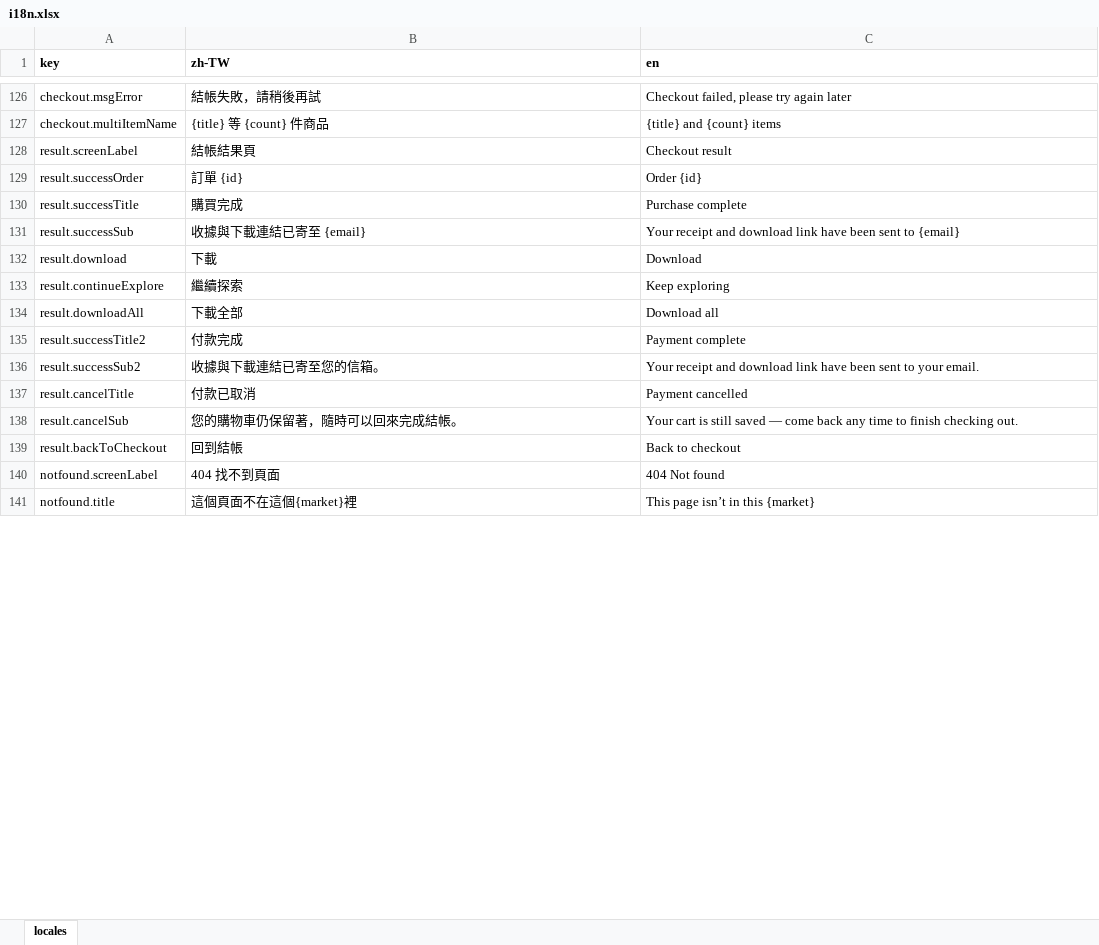
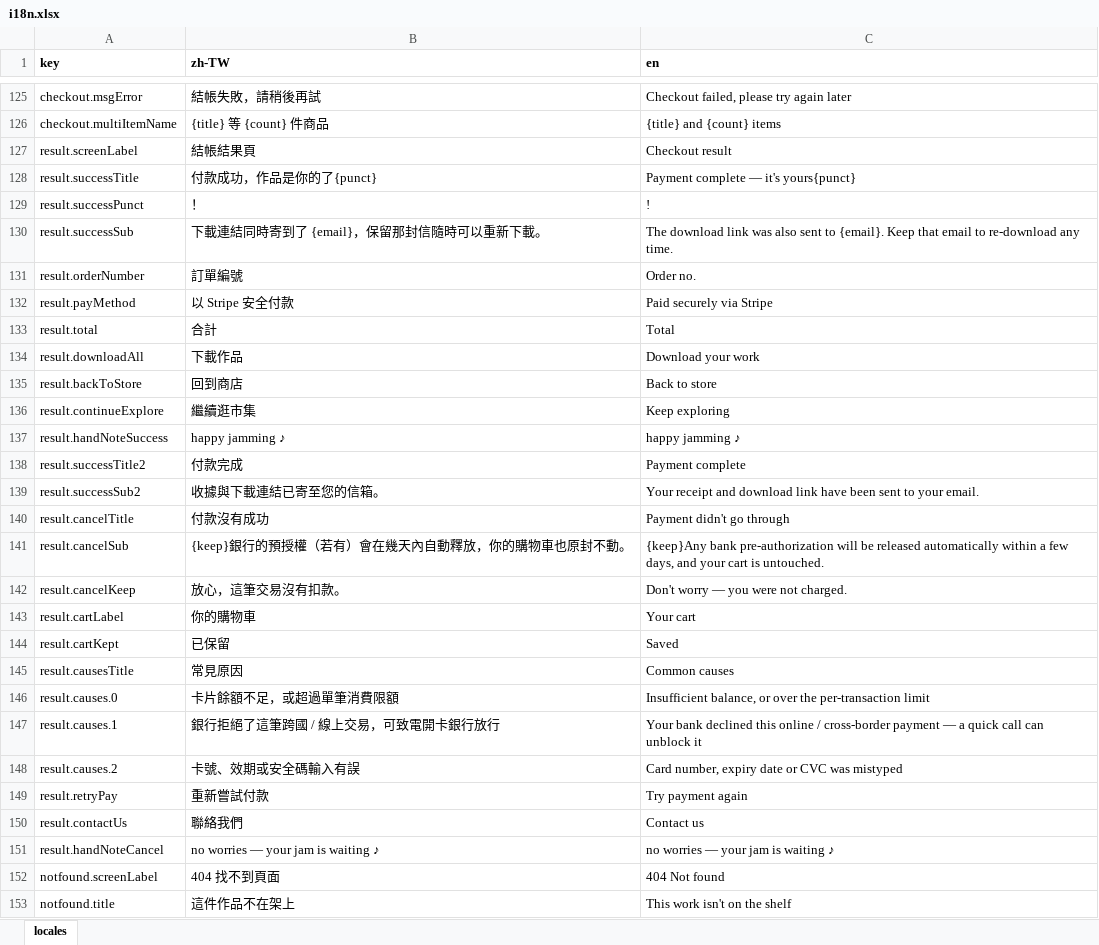
Before and after one commit to fee8ack21/open-jam, an Excel workbook: apps/creator-web/i18n.xlsx, sheet locales, drawn as a sheet; only a part is shown, gaps mark what is left out; values as stored, in another font and other column widths than the file's, no borders; removed rows and columns are numbered as before the commit, all else as after; the diff covers the shown part only; the diff names each change by its address in the sheet, - before the commit and + after, or states it on an @@ line.

```diff
--- a/apps/creator-web/i18n.xlsx (sheet locales)
+++ b/apps/creator-web/i18n.xlsx (sheet locales)
-row 129: result.successOrder | 訂單 {id} | Order {id}
-B128 (zh-TW): 購買完成
+B128 (zh-TW): 付款成功，作品是你的了{punct}
-C128 (en): Purchase complete
+C128 (en): Payment complete — it's yours{punct}
+row 129: result.successPunct | ！ | !
-B130 (zh-TW): 收據與下載連結已寄至 {email}
+B130 (zh-TW): 下載連結同時寄到了 {email}，保留那封信隨時可以重新下載。
-C130 (en): Your receipt and download link have been sent to {email}
+C130 (en): The download link was also sent to {email}. Keep that email to re-download any time.
-row 132: result.download | 下載 | Download
+row 131: result.orderNumber | 訂單編號 | Order no.
+row 132: result.payMethod | 以 Stripe 安全付款 | Paid securely via Stripe
+row 133: result.total | 合計 | Total
+row 134: result.downloadAll | 下載作品 | Download your work
+row 135: result.backToStore | 回到商店 | Back to store
-B136 (zh-TW): 繼續探索
+B136 (zh-TW): 繼續逛市集
-row 134: result.downloadAll | 下載全部 | Download all
+row 137: result.handNoteSuccess | happy jamming ♪ | happy jamming ♪
-B140 (zh-TW): 付款已取消
+B140 (zh-TW): 付款沒有成功
-C140 (en): Payment cancelled
+C140 (en): Payment didn't go through
-B141 (zh-TW): 您的購物車仍保留著，隨時可以回來完成結帳。
+B141 (zh-TW): {keep}銀行的預授權（若有）會在幾天內自動釋放，你的購物車也原封不動。
-C141 (en): Your cart is still saved — come back any time to finish checking out.
+C141 (en): {keep}Any bank pre-authorization will be released automatically within a few days, and your cart is untouched.
-row 139: result.backToCheckout | 回到結帳 | Back to checkout
+row 142: result.cancelKeep | 放心，這筆交易沒有扣款。 | Don't worry — you were not charged.
+row 143: result.cartLabel | 你的購物車 | Your cart
+row 144: result.cartKept | 已保留 | Saved
+row 145: result.causesTitle | 常見原因 | Common causes
+row 146: result.causes.0 | 卡片餘額不足，或超過單筆消費限額 | Insufficient balance, or over the per-transaction limit
+row 147: result.causes.1 | 銀行拒絕了這筆跨國 / 線上交易，可致電開卡銀行放行 | Your bank declined this online / cross-border payment — a quick call can unblock it
+row 148: result.causes.2 | 卡號、效期或安全碼輸入有誤 | Card number, expiry date or CVC was mistyped
+row 149: result.retryPay | 重新嘗試付款 | Try payment again
+row 150: result.contactUs | 聯絡我們 | Contact us
+row 151: result.handNoteCancel | no worries — your jam is waiting ♪ | no worries — your jam is waiting ♪
-B153 (zh-TW): 這個頁面不在這個{market}裡
+B153 (zh-TW): 這件作品不在架上
-C153 (en): This page isn’t in this {market}
+C153 (en): This work isn't on the shelf
```
Also changed, not shown: 9 added rows, 8 removed rows and 8 edited cells elsewhere in this sheet, 27 other files.
